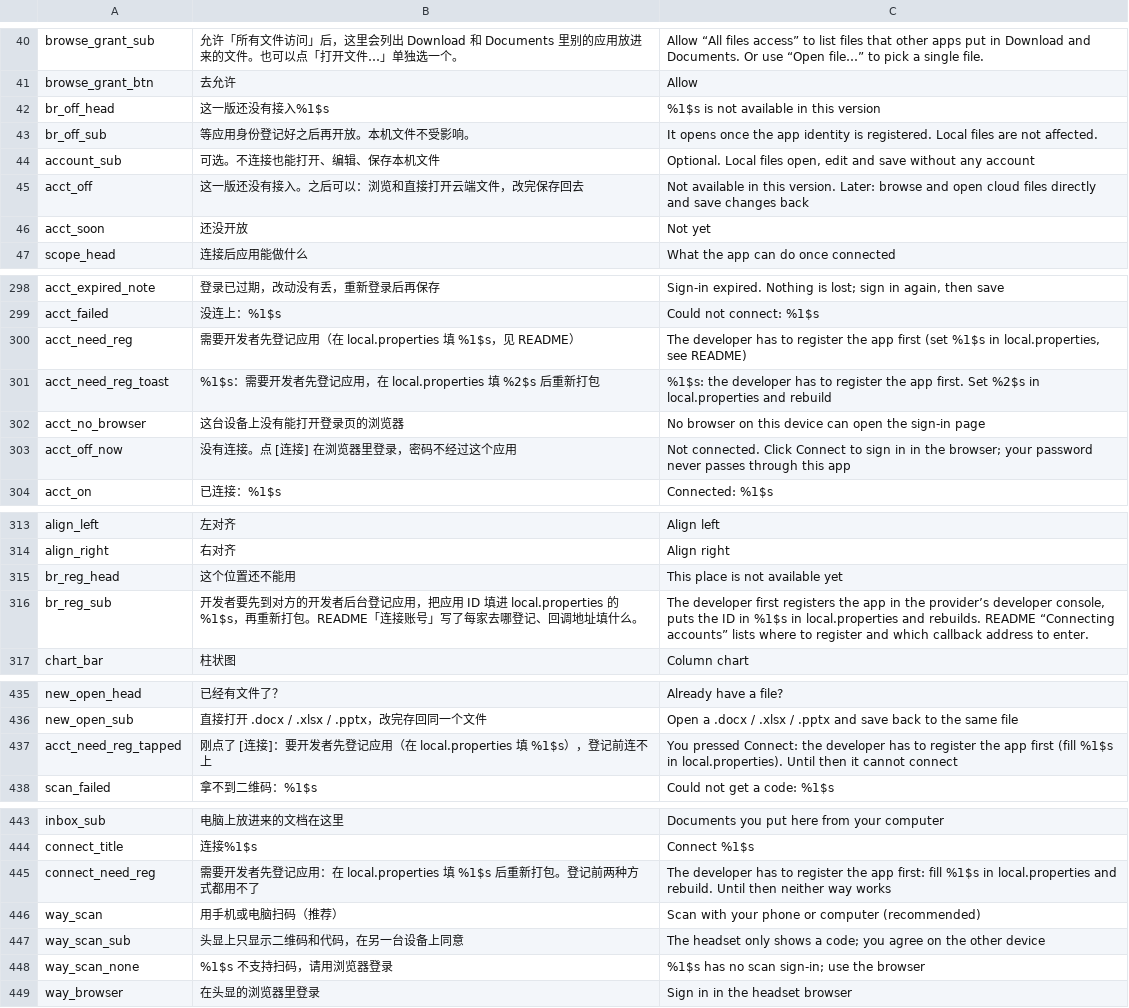
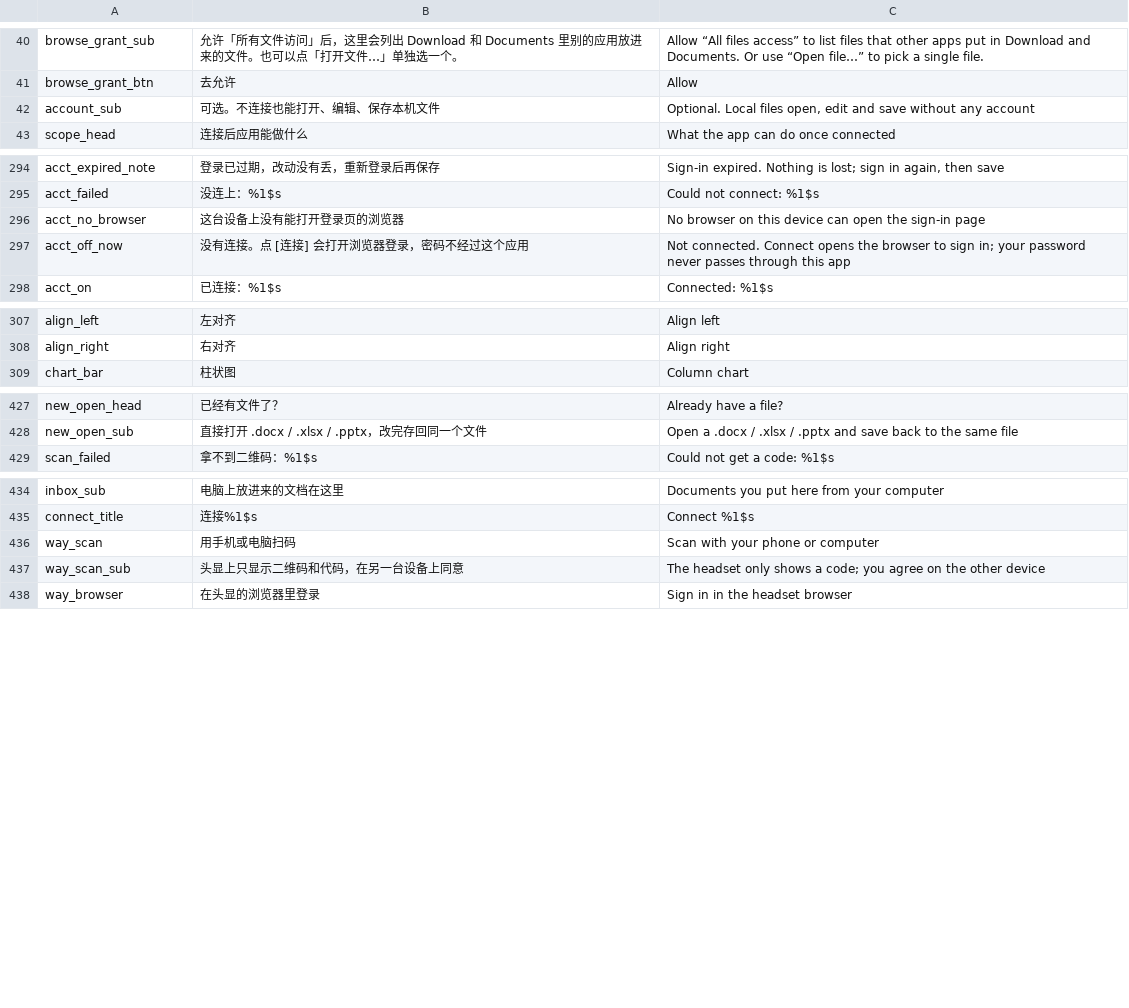
Before and after one commit to kejing-dev/SpatialOffice, a TSV file: tools/strings.tsv, drawn as a sheet; only a part is shown, gaps mark what is left out; the diff covers the shown part only.

```diff
--- a/tools/strings.tsv
+++ b/tools/strings.tsv
@@ -41,7 +41,3 @@ browse_grant_sub	允许「所有文件访问」后，这里会列出 Download
 browse_grant_btn	去允许	Allow
-br_off_head	这一版还没有接入%1$s	%1$s is not available in this version
-br_off_sub	等应用身份登记好之后再开放。本机文件不受影响。	It opens once the app identity is registered. Local files are not affected.
 account_sub	可选。不连接也能打开、编辑、保存本机文件	Optional. Local files open, edit and save without any account
-acct_off	这一版还没有接入。之后可以：浏览和直接打开云端文件，改完保存回去	Not available in this version. Later: browse and open cloud files directly and save changes back
-acct_soon	还没开放	Not yet
 scope_head	连接后应用能做什么	What the app can do once connected
@@ -299,6 +295,4 @@ acct_expired_note	登录已过期，改动没有丢，重新登录后再保存	S
 acct_failed	没连上：%1$s	Could not connect: %1$s
-acct_need_reg	需要开发者先登记应用（在 local.properties 填 %1$s，见 README）	The developer has to register the app first (set %1$s in local.properties, see README)
-acct_need_reg_toast	%1$s：需要开发者先登记应用，在 local.properties 填 %2$s 后重新打包	%1$s: the developer has to register the app first. Set %2$s in local.properties and rebuild
 acct_no_browser	这台设备上没有能打开登录页的浏览器	No browser on this device can open the sign-in page
-acct_off_now	没有连接。点 [连接] 在浏览器里登录，密码不经过这个应用	Not connected. Click Connect to sign in in the browser; your password never passes through this app
+acct_off_now	没有连接。点 [连接] 会打开浏览器登录，密码不经过这个应用	Not connected. Connect opens the browser to sign in; your password never passes through this app
 acct_on	已连接：%1$s	Connected: %1$s
@@ -314,4 +308,2 @@ align_left	左对齐	Align left
 align_right	右对齐	Align right
-br_reg_head	这个位置还不能用	This place is not available yet
-br_reg_sub	开发者要先到对方的开发者后台登记应用，把应用 ID 填进 local.properties 的 %1$s，再重新打包。README「连接账号」写了每家去哪登记、回调地址填什么。	The developer first registers the app in the provider’s developer console, puts the ID in %1$s in local.properties and rebuilds. README “Connecting accounts” lists where to register and which callback address to enter.
 chart_bar	柱状图	Column chart
@@ -436,3 +428,2 @@ new_open_head	已经有文件了？	Already have a file?
 new_open_sub	直接打开 .docx / .xlsx / .pptx，改完存回同一个文件	Open a .docx / .xlsx / .pptx and save back to the same file
-acct_need_reg_tapped	刚点了 [连接]：要开发者先登记应用（在 local.properties 填 %1$s），登记前连不上	You pressed Connect: the developer has to register the app first (fill %1$s in local.properties). Until then it cannot connect
 scan_failed	拿不到二维码：%1$s	Could not get a code: %1$s
@@ -444,6 +435,4 @@ inbox_sub	电脑上放进来的文档在这里	Documents you put here from your
 connect_title	连接%1$s	Connect %1$s
-connect_need_reg	需要开发者先登记应用：在 local.properties 填 %1$s 后重新打包。登记前两种方式都用不了	The developer has to register the app first: fill %1$s in local.properties and rebuild. Until then neither way works
-way_scan	用手机或电脑扫码（推荐）	Scan with your phone or computer (recommended)
+way_scan	用手机或电脑扫码	Scan with your phone or computer
 way_scan_sub	头显上只显示二维码和代码，在另一台设备上同意	The headset only shows a code; you agree on the other device
-way_scan_none	%1$s 不支持扫码，请用浏览器登录	%1$s has no scan sign-in; use the browser
 way_browser	在头显的浏览器里登录	Sign in in the headset browser
```
Also changed, not shown: 25 added rows and 8 edited cells elsewhere in this file, 41 other files.
